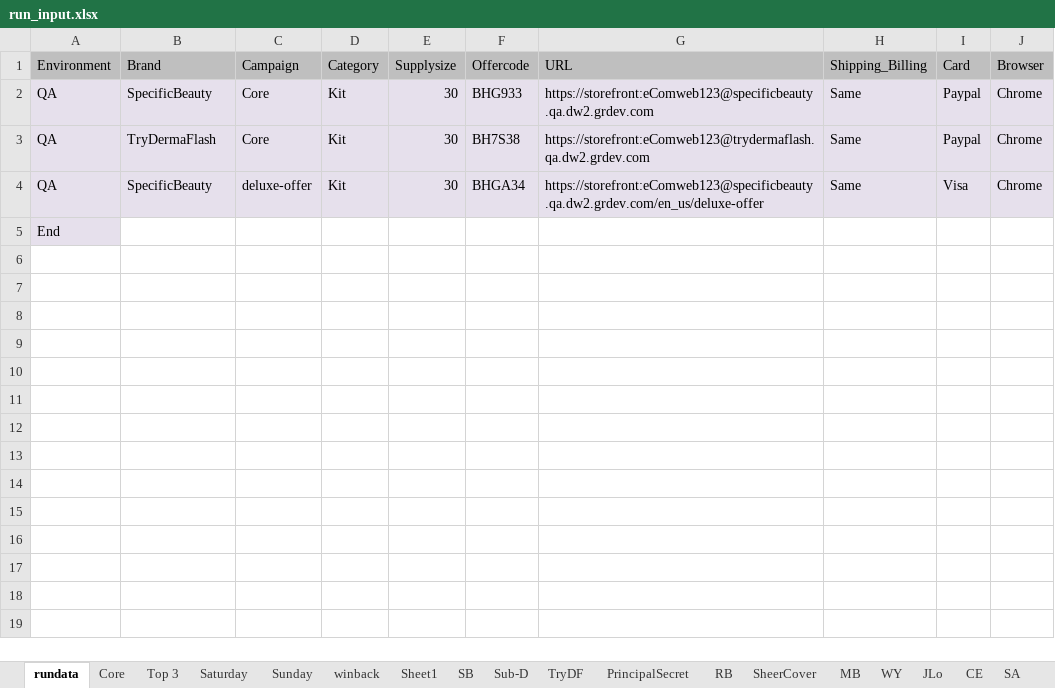
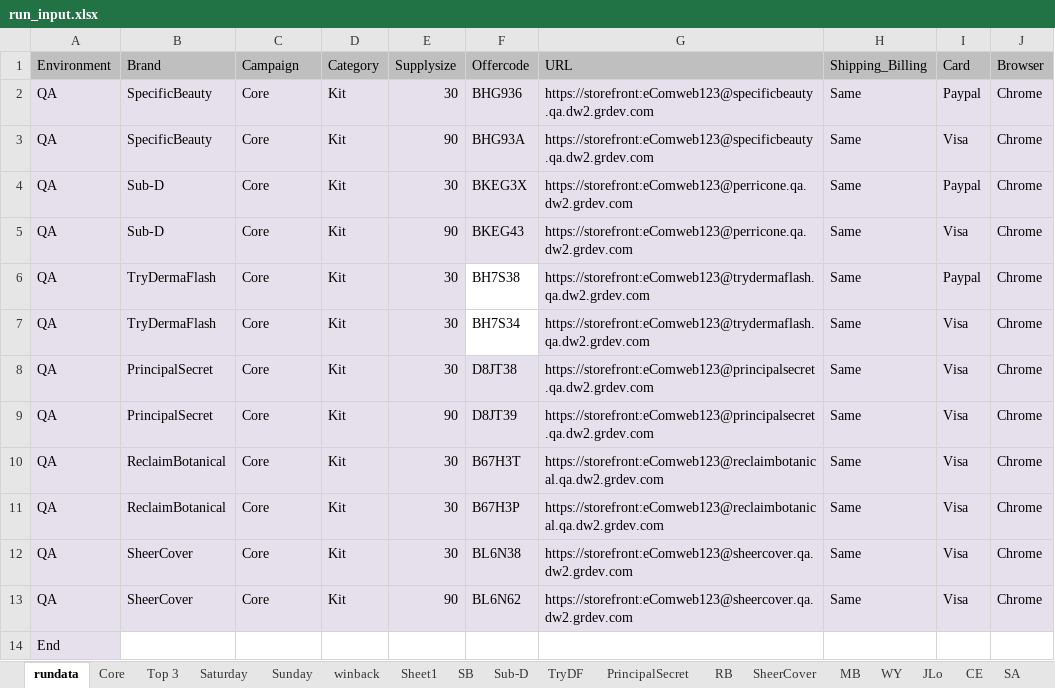
Before and after one commit to Bharathi28/gr, an Excel workbook: gr/Input_Output/BuyflowValidation/run_input.xlsx, sheet rundata, drawn as a sheet; values as stored, in another font and other column widths than the file's, no borders; addresses are those after the commit; the diff names each change by its address in the sheet, - before the commit and + after, or states it on an @@ line.

Commit message:
June 12 - Run input update

```diff
--- a/gr/Input_Output/BuyflowValidation/run_input.xlsx (sheet rundata)
+++ b/gr/Input_Output/BuyflowValidation/run_input.xlsx (sheet rundata)
-F2 (Offercode): BHG933
+F2 (Offercode): BHG936
+row 3: QA | SpecificBeauty | Core | Kit | 90 | BHG93A | https://storefront:eComweb123@specificbeauty.qa.dw2.grdev.com | Same | Visa | Chrome
+row 4: QA | Sub-D | Core | Kit | 30 | BKEG3X | https://storefront:eComweb123@perricone.qa.dw2.grdev.com | Same | Paypal | Chrome
+row 5: QA | Sub-D | Core | Kit | 90 | BKEG43 | https://storefront:eComweb123@perricone.qa.dw2.grdev.com | Same | Visa | Chrome
-F6 fill: #E6E0EC
+F6 fill: none
+row 7: QA | TryDermaFlash | Core | Kit | 30 | BH7S34 | https://storefront:eComweb123@trydermaflash.qa.dw2.grdev.com | Same | Visa | Chrome
-B8 (Brand): SpecificBeauty
+B8 (Brand): PrincipalSecret
-C8 (Campaign): deluxe-offer
+C8 (Campaign): Core
-F8 (Offercode): BHGA34
+F8 (Offercode): D8JT38
-G8 (URL): https://storefront:eComweb123@specificbeauty.qa.dw2.grdev.com/en_us/deluxe-offer
+G8 (URL): https://storefront:eComweb123@principalsecret.qa.dw2.grdev.com
+row 9: QA | PrincipalSecret | Core | Kit | 90 | D8JT39 | https://storefront:eComweb123@principalsecret.qa.dw2.grdev.com | Same | Visa | Chrome
+row 10: QA | ReclaimBotanical | Core | Kit | 30 | B67H3T | https://storefront:eComweb123@reclaimbotanical.qa.dw2.grdev.com | Same | Visa | Chrome
+row 11: QA | ReclaimBotanical | Core | Kit | 30 | B67H3P | https://storefront:eComweb123@reclaimbotanical.qa.dw2.grdev.com | Same | Visa | Chrome
+row 12: QA | SheerCover | Core | Kit | 30 | BL6N38 | https://storefront:eComweb123@sheercover.qa.dw2.grdev.com | Same | Visa | Chrome
+row 13: QA | SheerCover | Core | Kit | 90 | BL6N62 | https://storefront:eComweb123@sheercover.qa.dw2.grdev.com | Same | Visa | Chrome
```
Also changed, not shown: sheet Top 3.
